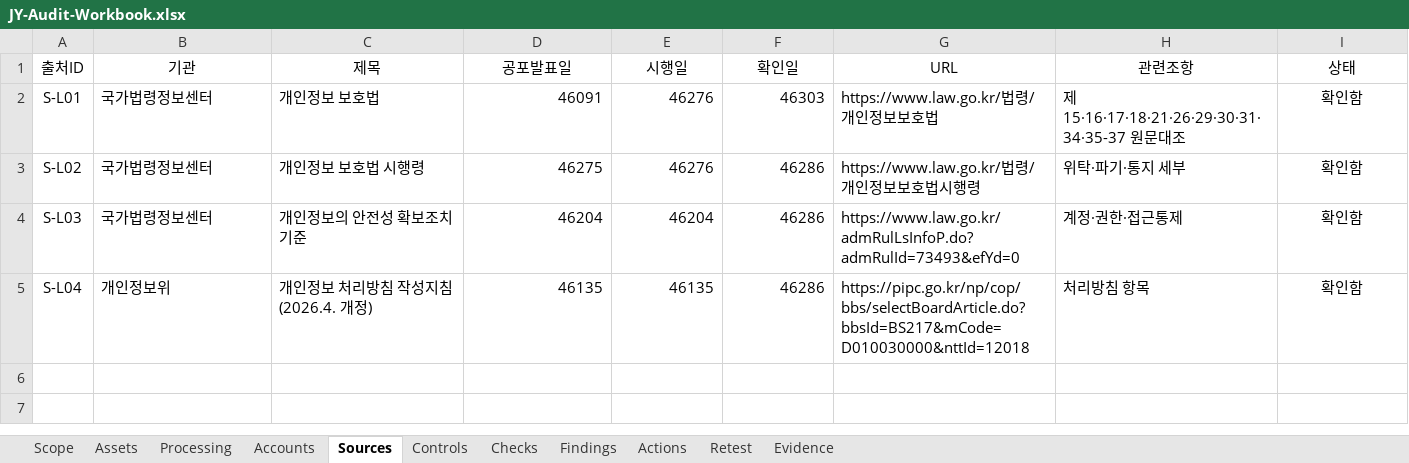
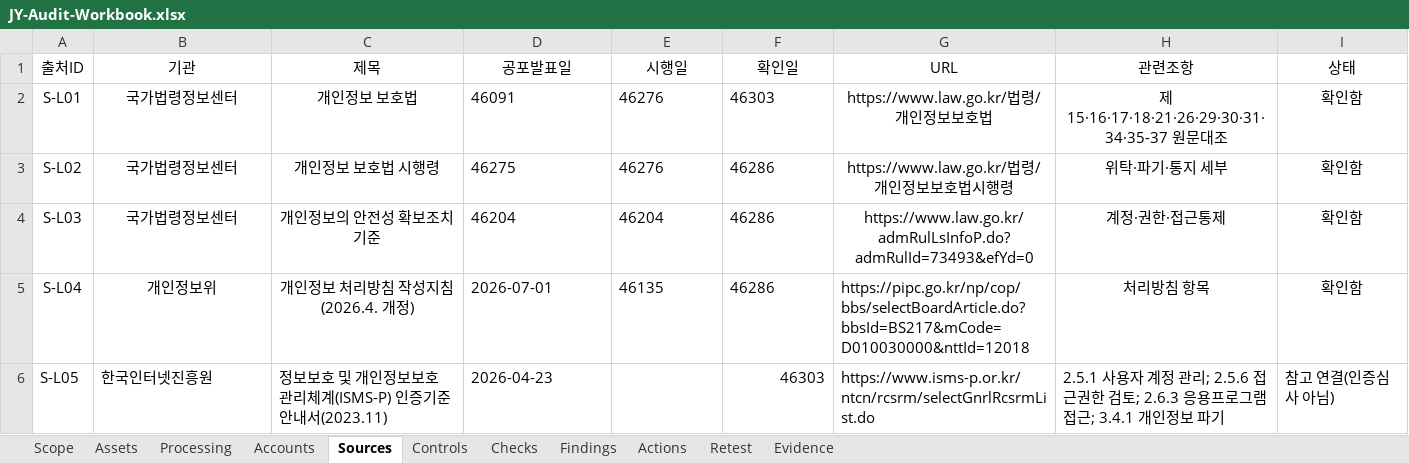
Before and after one commit to jxxnk/JY-Group-Privacy-Audit, an Excel workbook: reports/JY-Audit-Workbook.xlsx, sheet Sources, drawn as a sheet; values as stored, in another font and other column widths than the file's, no borders; table styles not drawn; the diff names each change by its address in the sheet, - before the commit and + after, or states it on an @@ line.

```diff
--- a/reports/JY-Audit-Workbook.xlsx (sheet Sources)
+++ b/reports/JY-Audit-Workbook.xlsx (sheet Sources)
-B2:C5 alignment: left
+B2:C5 alignment: center
-D2:F5 alignment: right
+D2:F5 alignment: left
-G2:H4 alignment: left
+G2:H4 alignment: center
-D5 (공포발표일): 46135
+D5 (공포발표일): 2026-07-01
-H5 alignment: left
+H5 alignment: center
+row 6: S-L05 | 한국인터넷진흥원 | 정보보호 및 개인정보보호 관리체계(ISMS-P) 인증기준 안내서(2023.11) | 2026-04-23 |  | 46303 | https://www.isms-p.or.kr/ntcn/rcsrm/selectGnrlRcsrmList.do | 2.5.1 사용자 계정 관리; 2.5.6 접근권한 검토; 2.6.3 응용프로그램 접근; 3.4.1 개인정보 파기 | 참고 연결(인증심사 아님)
```
Also changed, not shown: sheet Checks, sheet Evidence, sheet Accounts, sheet Actions, sheet Processing, sheet Scope, 4 more sheets, 3 other files.
